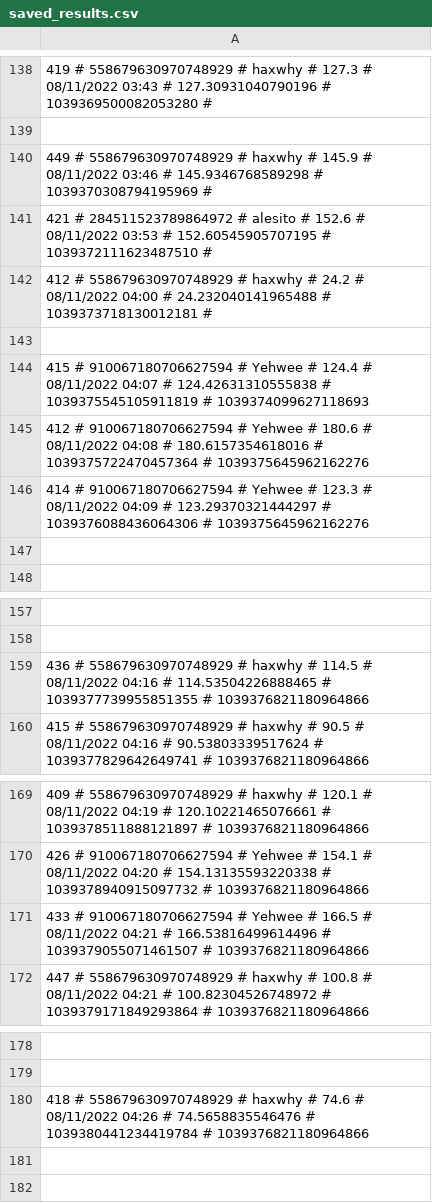
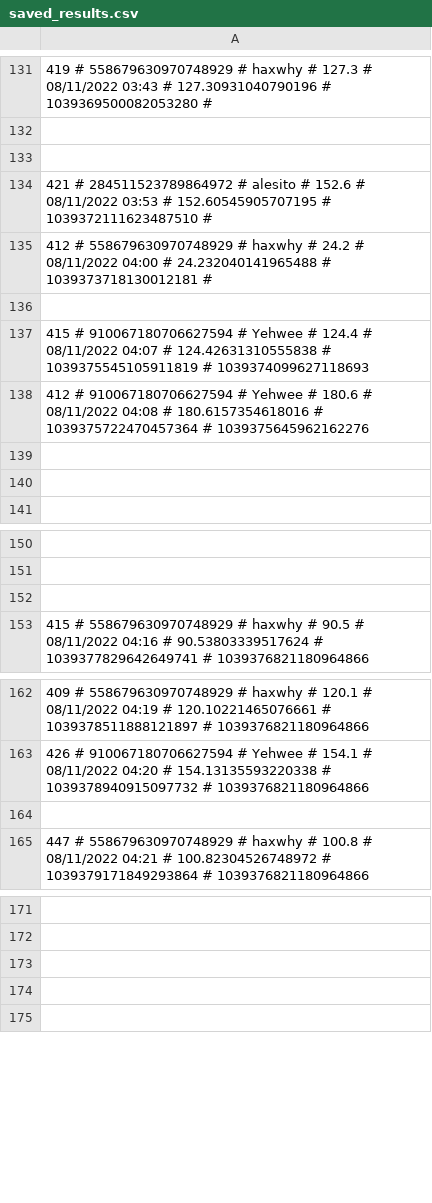
Before and after one commit to treel0ver/Type, a CSV file: database/saved_results.csv, drawn as a sheet; only a part is shown, gaps mark what is left out; the diff covers the shown part only.

```diff
--- a/database/saved_results.csv
+++ b/database/saved_results.csv
@@ -139,3 +132,3 @@
 
-449 # 558679630970748929 # haxwhy # 145.9 # 08/11/2022 03:46 # 145.9346768589298 # 1039370308794195969 #
+
 421 # 284511523789864972 # alesito # 152.6 # 08/11/2022 03:53 # 152.60545905707195 # 1039372111623487510 #
@@ -145,3 +138,3 @@
 412 # 910067180706627594 # Yehwee # 180.6 # 08/11/2022 04:08 # 180.6157354618016 # 1039375722470457364 # 1039375645962162276
-414 # 910067180706627594 # Yehwee # 123.3 # 08/11/2022 04:09 # 123.29370321444297 # 1039376088436064306 # 1039375645962162276
+
 
@@ -158,3 +151,3 @@
 
-436 # 558679630970748929 # haxwhy # 114.5 # 08/11/2022 04:16 # 114.53504226888465 # 1039377739955851355 # 1039376821180964866
+
 415 # 558679630970748929 # haxwhy # 90.5 # 08/11/2022 04:16 # 90.53803339517624 # 1039377829642649741 # 1039376821180964866
@@ -170,3 +163,3 @@
 426 # 910067180706627594 # Yehwee # 154.1 # 08/11/2022 04:20 # 154.13135593220338 # 1039378940915097732 # 1039376821180964866
-433 # 910067180706627594 # Yehwee # 166.5 # 08/11/2022 04:21 # 166.53816499614496 # 1039379055071461507 # 1039376821180964866
+
 447 # 558679630970748929 # haxwhy # 100.8 # 08/11/2022 04:21 # 100.82304526748972 # 1039379171849293864 # 1039376821180964866
@@ -179,3 +172,3 @@
 
-418 # 558679630970748929 # haxwhy # 74.6 # 08/11/2022 04:26 # 74.5658835546476 # 1039380441234419784 # 1039376821180964866
+
 
```
Also changed, not shown: 31 added rows, 7 removed rows and 9 edited cells elsewhere in this file, database/levels.csv, 9 other files.
